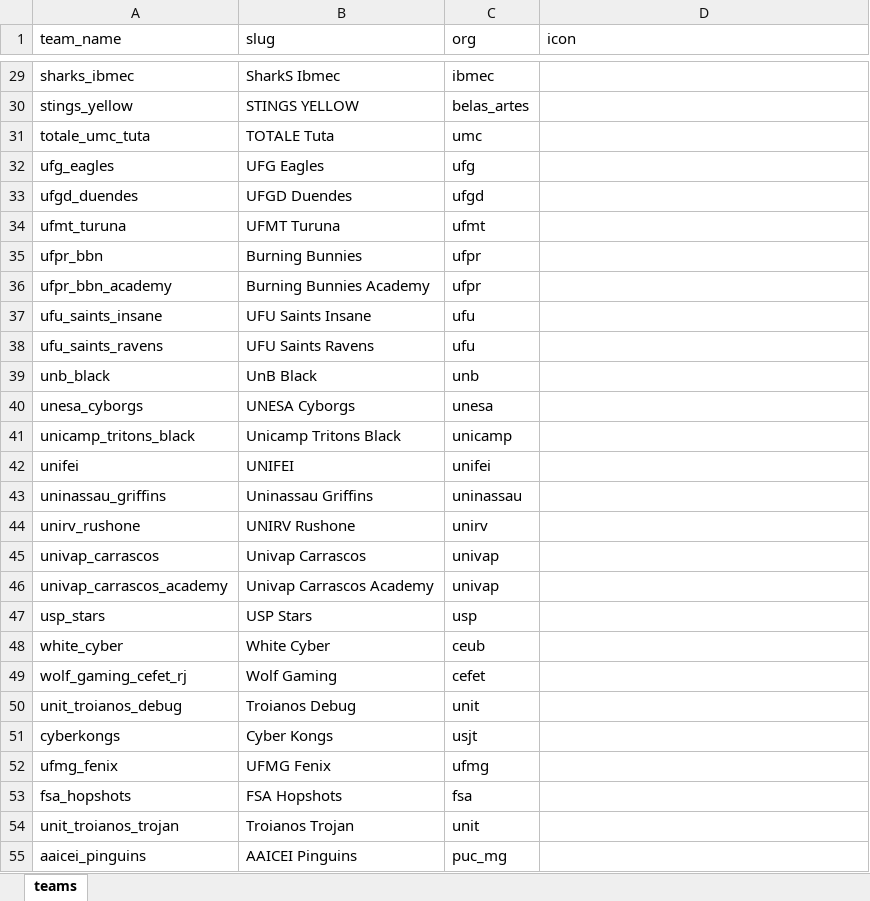
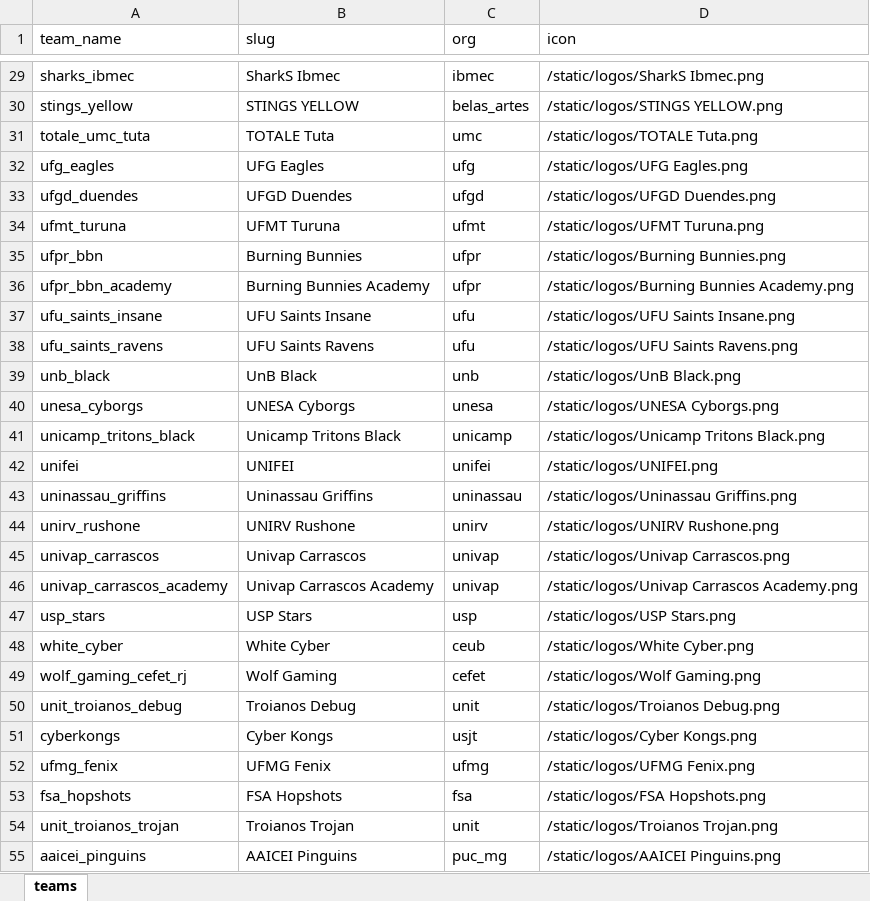
Before and after one commit to kmzmath/rankingValorantUniversitario, an Excel workbook: teams.xlsx, sheet teams, drawn as a sheet; only a part is shown, gaps mark what is left out; values as stored, in another font and other column widths than the file's, no borders; the diff covers the shown part only; the diff names each change by its address in the sheet, - before the commit and + after, or states it on an @@ line.

```diff
--- a/teams.xlsx (sheet teams)
+++ b/teams.xlsx (sheet teams)
-D29 (icon): (empty)
+D29 (icon): /static/logos/SharkS Ibmec.png
-D30 (icon): (empty)
+D30 (icon): /static/logos/STINGS YELLOW.png
-D31 (icon): (empty)
+D31 (icon): /static/logos/TOTALE Tuta.png
-D32 (icon): (empty)
+D32 (icon): /static/logos/UFG Eagles.png
-D33 (icon): (empty)
+D33 (icon): /static/logos/UFGD Duendes.png
-D34 (icon): (empty)
+D34 (icon): /static/logos/UFMT Turuna.png
-D35 (icon): (empty)
+D35 (icon): /static/logos/Burning Bunnies.png
-D36 (icon): (empty)
+D36 (icon): /static/logos/Burning Bunnies Academy.png
-D37 (icon): (empty)
+D37 (icon): /static/logos/UFU Saints Insane.png
-D38 (icon): (empty)
+D38 (icon): /static/logos/UFU Saints Ravens.png
-D39 (icon): (empty)
+D39 (icon): /static/logos/UnB Black.png
-D40 (icon): (empty)
+D40 (icon): /static/logos/UNESA Cyborgs.png
-D41 (icon): (empty)
+D41 (icon): /static/logos/Unicamp Tritons Black.png
-D42 (icon): (empty)
+D42 (icon): /static/logos/UNIFEI.png
-D43 (icon): (empty)
+D43 (icon): /static/logos/Uninassau Griffins.png
-D44 (icon): (empty)
+D44 (icon): /static/logos/UNIRV Rushone.png
-D45 (icon): (empty)
+D45 (icon): /static/logos/Univap Carrascos.png
-D46 (icon): (empty)
+D46 (icon): /static/logos/Univap Carrascos Academy.png
-D47 (icon): (empty)
+D47 (icon): /static/logos/USP Stars.png
-D48 (icon): (empty)
+D48 (icon): /static/logos/White Cyber.png
-D49 (icon): (empty)
+D49 (icon): /static/logos/Wolf Gaming.png
-D50 (icon): (empty)
+D50 (icon): /static/logos/Troianos Debug.png
-D51 (icon): (empty)
+D51 (icon): /static/logos/Cyber Kongs.png
-D52 (icon): (empty)
+D52 (icon): /static/logos/UFMG Fenix.png
-D53 (icon): (empty)
+D53 (icon): /static/logos/FSA Hopshots.png
-D54 (icon): (empty)
+D54 (icon): /static/logos/Troianos Trojan.png
-D55 (icon): (empty)
+D55 (icon): /static/logos/AAICEI Pinguins.png
```
Also changed, not shown: 30 edited cells elsewhere in this sheet, 59 other files.
